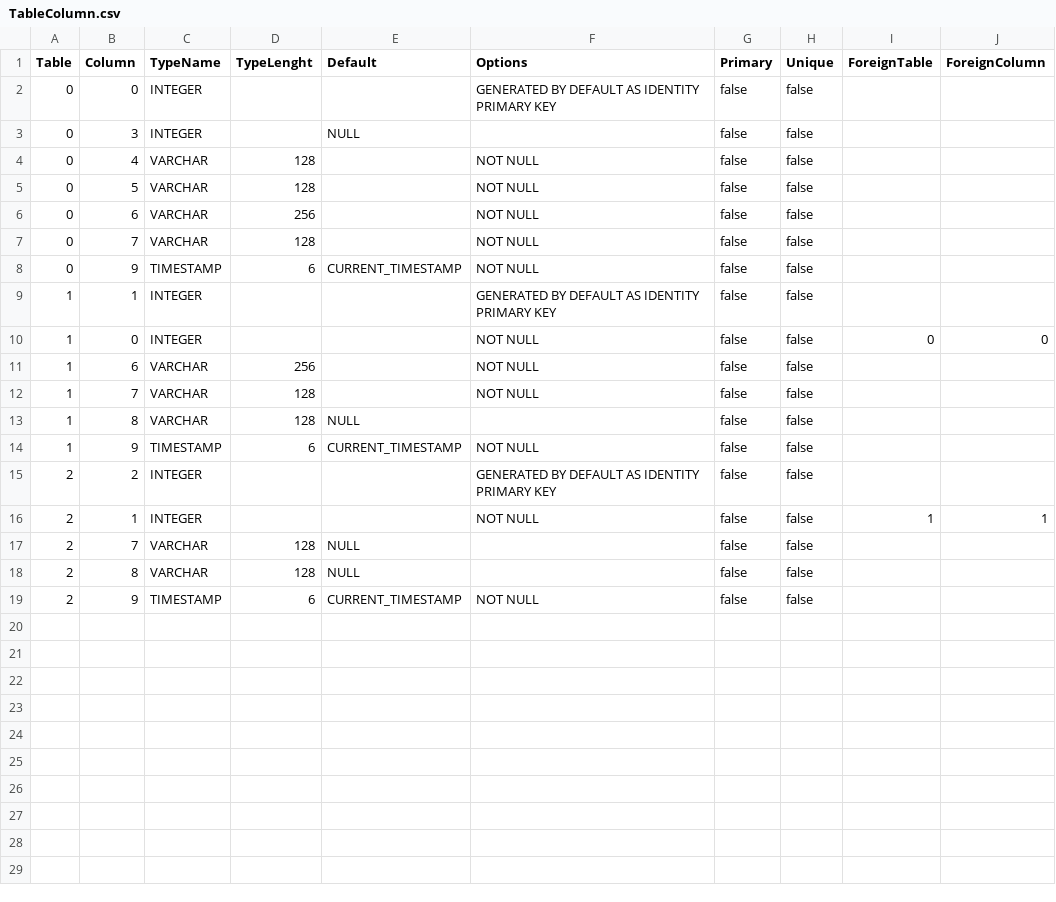
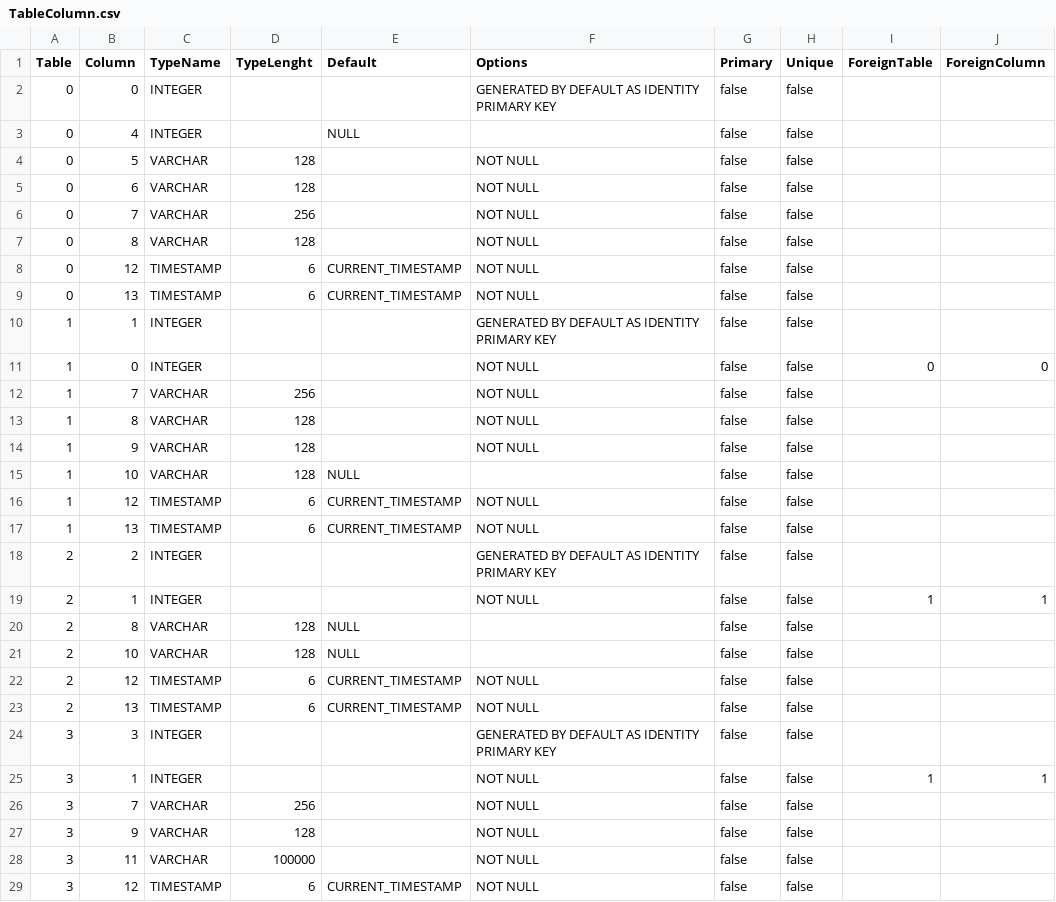
Before and after one commit to prrvchr/vCardOOo, a CSV file: vCardOOo/hsqldb/TableColumn.csv, drawn as a sheet; only a part is shown; the diff covers the shown part only.

```diff
--- a/vCardOOo/hsqldb/TableColumn.csv
+++ b/vCardOOo/hsqldb/TableColumn.csv
@@ -2,18 +2,28 @@ Table|Column|TypeName|TypeLenght|Default|Options|Primary|Unique|ForeignTable|For
 0|0|INTEGER|||GENERATED BY DEFAULT AS IDENTITY PRIMARY KEY|false|false||
-0|3|INTEGER||NULL||false|false||
-0|4|VARCHAR|128||NOT NULL|false|false||
+0|4|INTEGER||NULL||false|false||
 0|5|VARCHAR|128||NOT NULL|false|false||
-0|6|VARCHAR|256||NOT NULL|false|false||
-0|7|VARCHAR|128||NOT NULL|false|false||
-0|9|TIMESTAMP|6|CURRENT_TIMESTAMP|NOT NULL|false|false||
+0|6|VARCHAR|128||NOT NULL|false|false||
+0|7|VARCHAR|256||NOT NULL|false|false||
+0|8|VARCHAR|128||NOT NULL|false|false||
+0|12|TIMESTAMP|6|CURRENT_TIMESTAMP|NOT NULL|false|false||
+0|13|TIMESTAMP|6|CURRENT_TIMESTAMP|NOT NULL|false|false||
 1|1|INTEGER|||GENERATED BY DEFAULT AS IDENTITY PRIMARY KEY|false|false||
 1|0|INTEGER|||NOT NULL|false|false|0|0
-1|6|VARCHAR|256||NOT NULL|false|false||
-1|7|VARCHAR|128||NOT NULL|false|false||
-1|8|VARCHAR|128|NULL||false|false||
-1|9|TIMESTAMP|6|CURRENT_TIMESTAMP|NOT NULL|false|false||
+1|7|VARCHAR|256||NOT NULL|false|false||
+1|8|VARCHAR|128||NOT NULL|false|false||
+1|9|VARCHAR|128||NOT NULL|false|false||
+1|10|VARCHAR|128|NULL||false|false||
+1|12|TIMESTAMP|6|CURRENT_TIMESTAMP|NOT NULL|false|false||
+1|13|TIMESTAMP|6|CURRENT_TIMESTAMP|NOT NULL|false|false||
 2|2|INTEGER|||GENERATED BY DEFAULT AS IDENTITY PRIMARY KEY|false|false||
 2|1|INTEGER|||NOT NULL|false|false|1|1
-2|7|VARCHAR|128|NULL||false|false||
 2|8|VARCHAR|128|NULL||false|false||
-2|9|TIMESTAMP|6|CURRENT_TIMESTAMP|NOT NULL|false|false||
+2|10|VARCHAR|128|NULL||false|false||
+2|12|TIMESTAMP|6|CURRENT_TIMESTAMP|NOT NULL|false|false||
+2|13|TIMESTAMP|6|CURRENT_TIMESTAMP|NOT NULL|false|false||
+3|3|INTEGER|||GENERATED BY DEFAULT AS IDENTITY PRIMARY KEY|false|false||
+3|1|INTEGER|||NOT NULL|false|false|1|1
+3|7|VARCHAR|256||NOT NULL|false|false||
+3|9|VARCHAR|128||NOT NULL|false|false||
+3|11|VARCHAR|100000||NOT NULL|false|false||
+3|12|TIMESTAMP|6|CURRENT_TIMESTAMP|NOT NULL|false|false||
```
Also changed, not shown: 1 added row elsewhere in this file, 12 other files.
